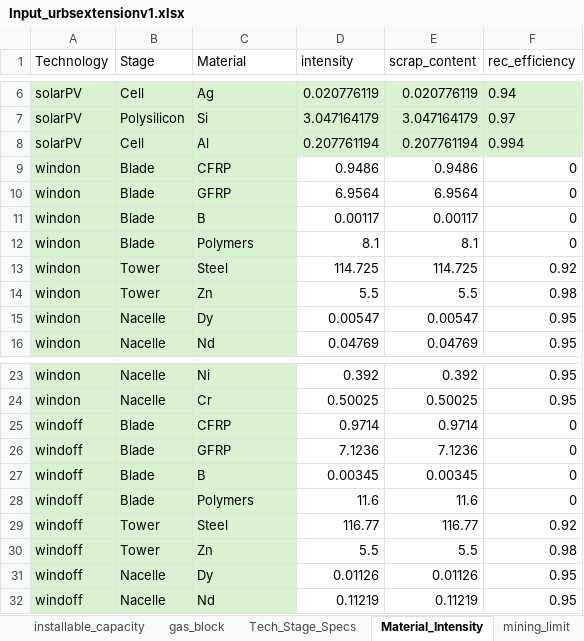
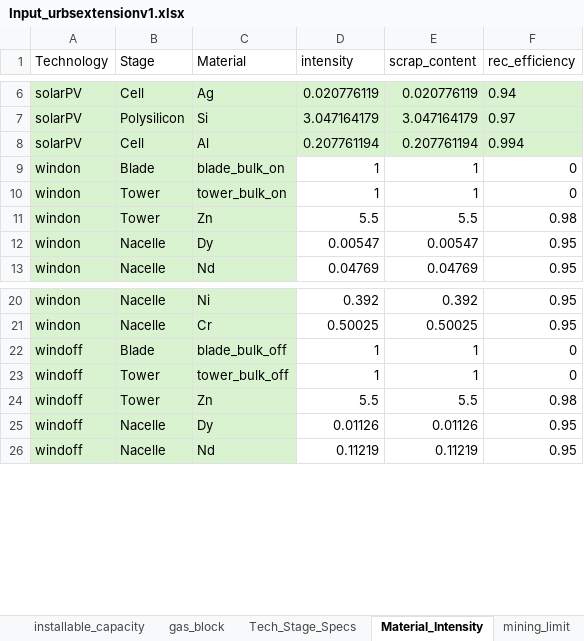
Before and after one commit to oitzingermaximilian/urbs-materials, an Excel workbook: Input_urbsextensionv1.xlsx, sheet Material_Intensity, drawn as a sheet; only a part is shown, gaps mark what is left out; values as stored, in another font and other column widths than the file's, no borders; removed rows and columns are numbered as before the commit, all else as after; the diff names each change by its address in the sheet, - before the commit and + after, or states it on an @@ line.

Commit message:
Individualized the stages name to distinguish between on and offshore stages

```diff
--- a/Input_urbsextensionv1.xlsx (sheet Material_Intensity)
+++ b/Input_urbsextensionv1.xlsx (sheet Material_Intensity)
-row 9: windon | Blade | CFRP | 0.9486 | 0.9486 | 0
-row 10: windon | Blade | GFRP | 6.9564 | 6.9564 | 0
-row 11: windon | Blade | B | 0.00117 | 0.00117 | 0
-C9 (Material): Polymers
+C9 (Material): blade_bulk_on
-D9 (intensity): 8.1
+D9 (intensity): 1
-E9 (scrap_content): 8.1
+E9 (scrap_content): 1
-C10 (Material): Steel
+C10 (Material): tower_bulk_on
-D10 (intensity): 114.725
+D10 (intensity): 1
-E10 (scrap_content): 114.725
+E10 (scrap_content): 1
-F10 (rec_efficiency): 0.92
+F10 (rec_efficiency): 0
-row 25: windoff | Blade | CFRP | 0.9714 | 0.9714 | 0
-row 26: windoff | Blade | GFRP | 7.1236 | 7.1236 | 0
-row 27: windoff | Blade | B | 0.00345 | 0.00345 | 0
-C22 (Material): Polymers
+C22 (Material): blade_bulk_off
-D22 (intensity): 11.6
+D22 (intensity): 1
-E22 (scrap_content): 11.6
+E22 (scrap_content): 1
-C23 (Material): Steel
+C23 (Material): tower_bulk_off
-D23 (intensity): 116.77
+D23 (intensity): 1
-E23 (scrap_content): 116.77
+E23 (scrap_content): 1
-F23 (rec_efficiency): 0.92
+F23 (rec_efficiency): 0
```
Also changed, not shown: sheet Tech_Stage_Specs.
